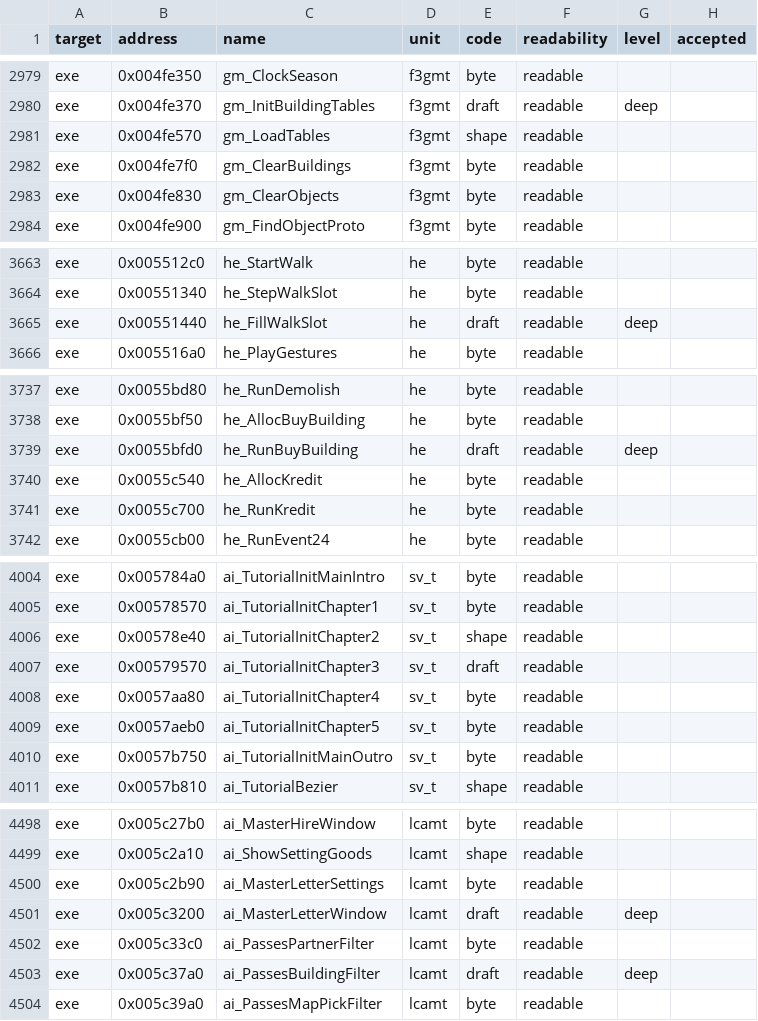
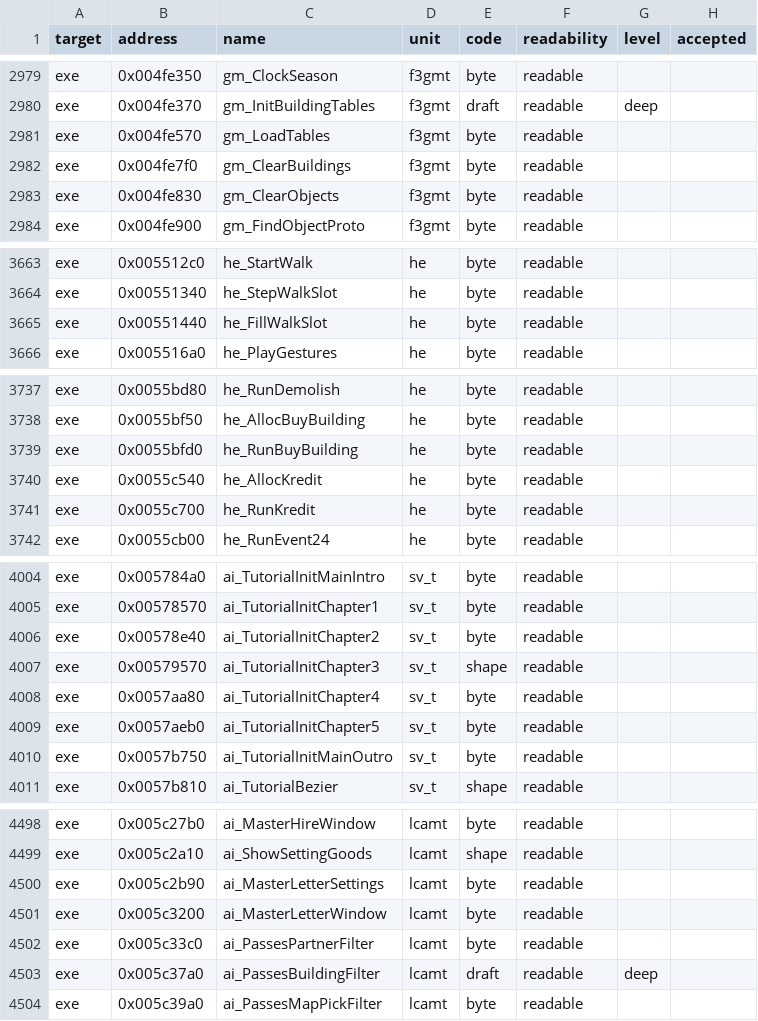
Before and after one commit to andre-tebart/gildegold, a TSV file: ledger/grades.tsv, drawn as a sheet; only a part is shown, gaps mark what is left out; the diff covers the shown part only.

```diff
--- a/ledger/grades.tsv
+++ b/ledger/grades.tsv
@@ -2980,3 +2980,3 @@ exe	0x004fe350	gm_ClockSeason	f3gmt	byte	readable
 exe	0x004fe370	gm_InitBuildingTables	f3gmt	draft	readable	deep	
-exe	0x004fe570	gm_LoadTables	f3gmt	shape	readable		
+exe	0x004fe570	gm_LoadTables	f3gmt	byte	readable		
 exe	0x004fe7f0	gm_ClearBuildings	f3gmt	byte	readable		
@@ -3664,3 +3664,3 @@ exe	0x005512c0	he_StartWalk	he	byte	readable
 exe	0x00551340	he_StepWalkSlot	he	byte	readable		
-exe	0x00551440	he_FillWalkSlot	he	draft	readable	deep	
+exe	0x00551440	he_FillWalkSlot	he	byte	readable		
 exe	0x005516a0	he_PlayGestures	he	byte	readable		
@@ -3738,3 +3738,3 @@ exe	0x0055bd80	he_RunDemolish	he	byte	readable
 exe	0x0055bf50	he_AllocBuyBuilding	he	byte	readable		
-exe	0x0055bfd0	he_RunBuyBuilding	he	draft	readable	deep	
+exe	0x0055bfd0	he_RunBuyBuilding	he	byte	readable		
 exe	0x0055c540	he_AllocKredit	he	byte	readable		
@@ -4005,4 +4005,4 @@ exe	0x005784a0	ai_TutorialInitMainIntro	sv_t	byte	readable
 exe	0x00578570	ai_TutorialInitChapter1	sv_t	byte	readable		
-exe	0x00578e40	ai_TutorialInitChapter2	sv_t	shape	readable		
-exe	0x00579570	ai_TutorialInitChapter3	sv_t	draft	readable		
+exe	0x00578e40	ai_TutorialInitChapter2	sv_t	byte	readable		
+exe	0x00579570	ai_TutorialInitChapter3	sv_t	shape	readable		
 exe	0x0057aa80	ai_TutorialInitChapter4	sv_t	byte	readable		
@@ -4500,3 +4500,3 @@ exe	0x005c2a10	ai_ShowSettingGoods	lcamt	shape	readable
 exe	0x005c2b90	ai_MasterLetterSettings	lcamt	byte	readable		
-exe	0x005c3200	ai_MasterLetterWindow	lcamt	draft	readable	deep	
+exe	0x005c3200	ai_MasterLetterWindow	lcamt	byte	readable		
 exe	0x005c33c0	ai_PassesPartnerFilter	lcamt	byte	readable		
```
Also changed, not shown: 3 edited cells elsewhere in this file.
